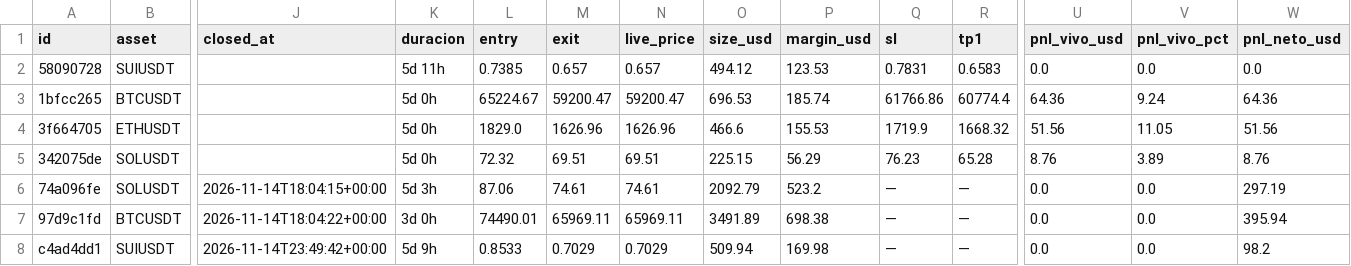
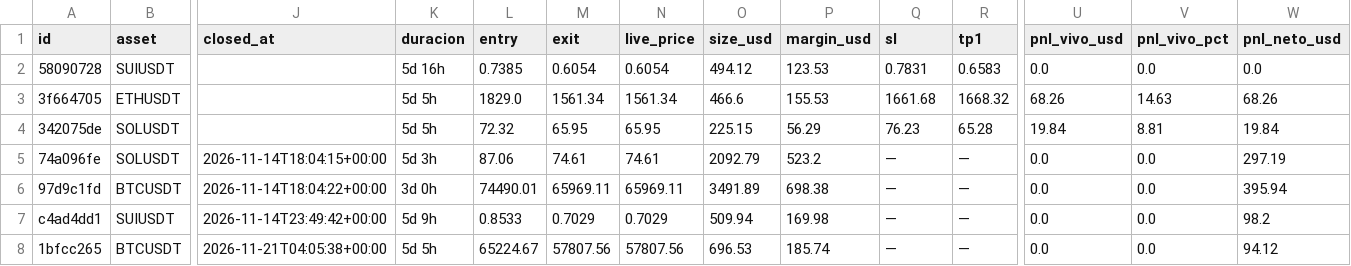
Before and after one commit to juanpabloruizru-boop/quant-arena, a CSV file: ledger/audit_futures.csv, drawn as a sheet; only a part is shown, gaps mark what is left out; removed rows and columns are numbered as before the commit, all else as after; rows hold the shown columns only; the diff names each change by its address in the sheet, - before the commit and + after, or states it on an @@ line.

```diff
--- a/ledger/audit_futures.csv
+++ b/ledger/audit_futures.csv
-K2 (duracion): 5d 11h
+K2 (duracion): 5d 16h
-M2 (exit): 0.657
+M2 (exit): 0.6054
-N2 (live_price): 0.657
+N2 (live_price): 0.6054
-row 3: 1bfcc265 | BTCUSDT |  | 5d 0h | 65224.67 | 59200.47 | 59200.47 | 696.53 | 185.74 | 61766.86 | 60774.4 | 64.36 | 9.24 | 64.36
-K3:K4 (duracion): 5d 0h
+K3:K4 (duracion): 5d 5h
-M3 (exit): 1626.96
+M3 (exit): 1561.34
-N3 (live_price): 1626.96
+N3 (live_price): 1561.34
-Q3 (sl): 1719.9
+Q3 (sl): 1661.68
-U3 (pnl_vivo_usd): 51.56
+U3 (pnl_vivo_usd): 68.26
-V3 (pnl_vivo_pct): 11.05
+V3 (pnl_vivo_pct): 14.63
-W3 (pnl_neto_usd): 51.56
+W3 (pnl_neto_usd): 68.26
-M4 (exit): 69.51
+M4 (exit): 65.95
-N4 (live_price): 69.51
+N4 (live_price): 65.95
-U4 (pnl_vivo_usd): 8.76
+U4 (pnl_vivo_usd): 19.84
-V4 (pnl_vivo_pct): 3.89
+V4 (pnl_vivo_pct): 8.81
-W4 (pnl_neto_usd): 8.76
+W4 (pnl_neto_usd): 19.84
+row 8: 1bfcc265 | BTCUSDT | 2026-11-21T04:05:38+00:00 | 5d 5h | 65224.67 | 57807.56 | 57807.56 | 696.53 | 185.74 | — | — | 0.0 | 0.0 | 94.12
```
Also changed, not shown: ledger/audit_spot.csv, ledger/trades_statistical_log.csv, 5 other files.
